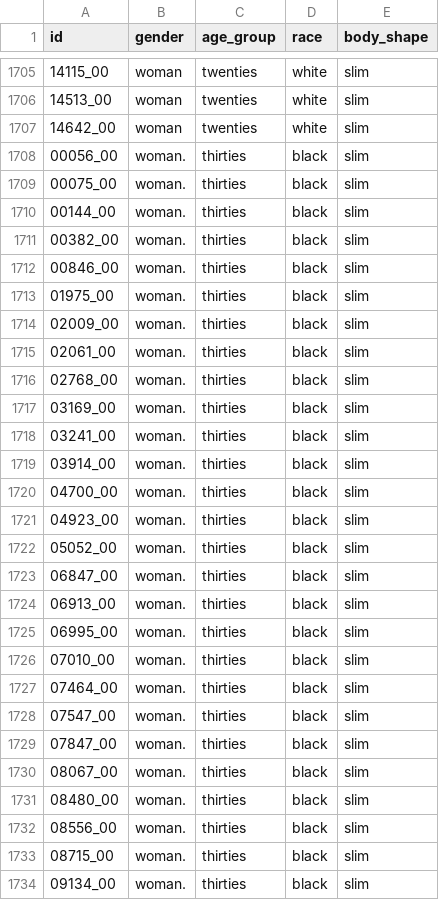
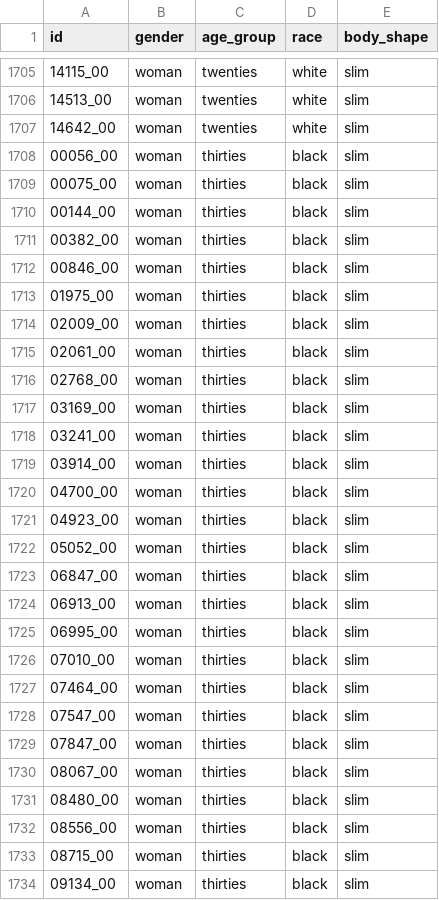
Before and after one commit to Idir6380/PFE, a CSV file: preprocessing/labels.csv, drawn as a sheet; only a part is shown, gaps mark what is left out; the diff covers the shown part only.

```diff
--- a/preprocessing/labels.csv
+++ b/preprocessing/labels.csv
@@ -1707,28 +1707,28 @@ id,gender,age_group,race,body_shape
 14642_00,woman,twenties,white,slim
-00056_00,woman.,thirties,black,slim
-00075_00,woman.,thirties,black,slim
-00144_00,woman.,thirties,black,slim
-00382_00,woman.,thirties,black,slim
-00846_00,woman.,thirties,black,slim
-01975_00,woman.,thirties,black,slim
-02009_00,woman.,thirties,black,slim
-02061_00,woman.,thirties,black,slim
-02768_00,woman.,thirties,black,slim
-03169_00,woman.,thirties,black,slim
-03241_00,woman.,thirties,black,slim
-03914_00,woman.,thirties,black,slim
-04700_00,woman.,thirties,black,slim
-04923_00,woman.,thirties,black,slim
-05052_00,woman.,thirties,black,slim
-06847_00,woman.,thirties,black,slim
-06913_00,woman.,thirties,black,slim
-06995_00,woman.,thirties,black,slim
-07010_00,woman.,thirties,black,slim
-07464_00,woman.,thirties,black,slim
-07547_00,woman.,thirties,black,slim
-07847_00,woman.,thirties,black,slim
-08067_00,woman.,thirties,black,slim
-08480_00,woman.,thirties,black,slim
-08556_00,woman.,thirties,black,slim
-08715_00,woman.,thirties,black,slim
-09134_00,woman.,thirties,black,slim
+00056_00,woman,thirties,black,slim
+00075_00,woman,thirties,black,slim
+00144_00,woman,thirties,black,slim
+00382_00,woman,thirties,black,slim
+00846_00,woman,thirties,black,slim
+01975_00,woman,thirties,black,slim
+02009_00,woman,thirties,black,slim
+02061_00,woman,thirties,black,slim
+02768_00,woman,thirties,black,slim
+03169_00,woman,thirties,black,slim
+03241_00,woman,thirties,black,slim
+03914_00,woman,thirties,black,slim
+04700_00,woman,thirties,black,slim
+04923_00,woman,thirties,black,slim
+05052_00,woman,thirties,black,slim
+06847_00,woman,thirties,black,slim
+06913_00,woman,thirties,black,slim
+06995_00,woman,thirties,black,slim
+07010_00,woman,thirties,black,slim
+07464_00,woman,thirties,black,slim
+07547_00,woman,thirties,black,slim
+07847_00,woman,thirties,black,slim
+08067_00,woman,thirties,black,slim
+08480_00,woman,thirties,black,slim
+08556_00,woman,thirties,black,slim
+08715_00,woman,thirties,black,slim
+09134_00,woman,thirties,black,slim
```
Also changed, not shown: 87 edited cells elsewhere in this file, 8 other files.
